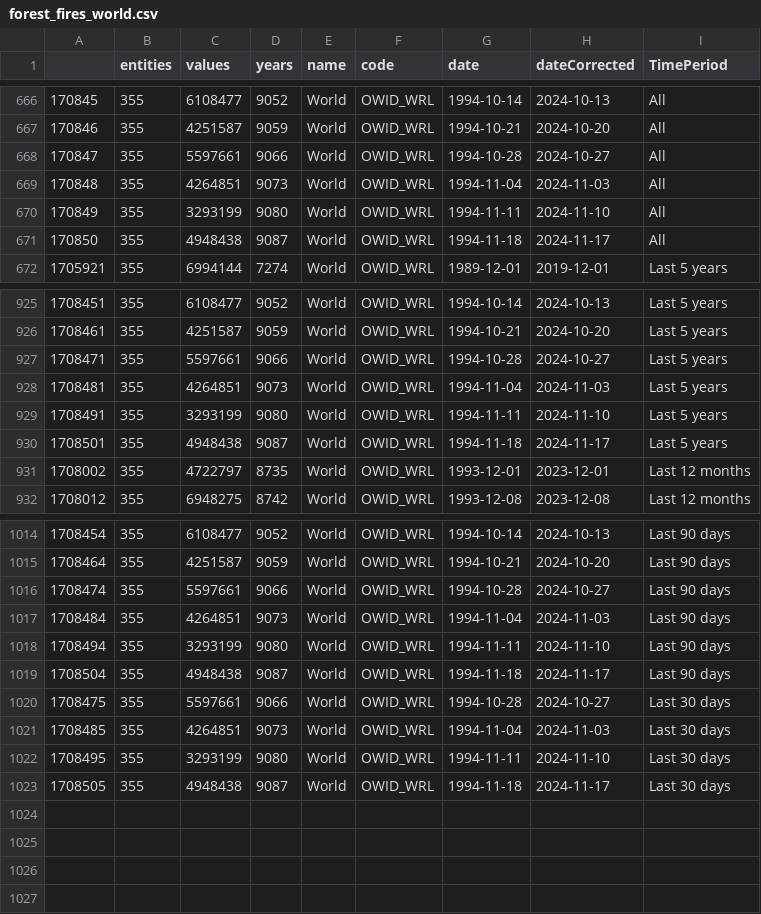
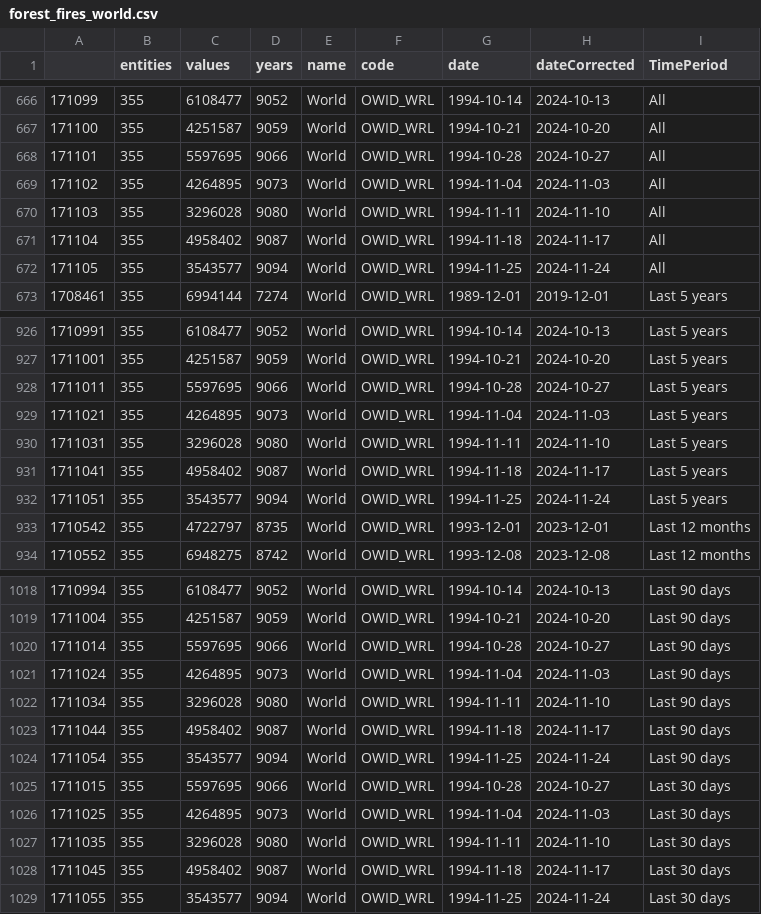
Before and after one commit to vfillis/automated-polling, a CSV file: data/forest_fires_world.csv, drawn as a sheet; only a part is shown, gaps mark what is left out; addresses are those after the commit; the diff covers the shown part only; the diff names each change by its address in the sheet, - before the commit and + after, or states it on an @@ line.

```diff
--- a/data/forest_fires_world.csv
+++ b/data/forest_fires_world.csv
@@ column A renumbered between rows 2 and 1028 @@
-C668 (values): 5597661
+C668 (values): 5597695
-C669 (values): 4264851
+C669 (values): 4264895
-C670 (values): 3293199
+C670 (values): 3296028
-C671 (values): 4948438
+C671 (values): 4958402
+row 672: 171105 | 355 | 3543577 | 9094 | World | OWID_WRL | 1994-11-25 | 2024-11-24 | All
-C928 (values): 5597661
+C928 (values): 5597695
-C929 (values): 4264851
+C929 (values): 4264895
-C930 (values): 3293199
+C930 (values): 3296028
-C931 (values): 4948438
+C931 (values): 4958402
+row 932: 1711051 | 355 | 3543577 | 9094 | World | OWID_WRL | 1994-11-25 | 2024-11-24 | Last 5 years
-C1020 (values): 5597661
+C1020 (values): 5597695
-C1021 (values): 4264851
+C1021 (values): 4264895
-C1022 (values): 3293199
+C1022 (values): 3296028
-C1023 (values): 4948438
+C1023 (values): 4958402
+row 1024: 1711054 | 355 | 3543577 | 9094 | World | OWID_WRL | 1994-11-25 | 2024-11-24 | Last 90 days
-C1025 (values): 5597661
+C1025 (values): 5597695
-C1026 (values): 4264851
+C1026 (values): 4264895
-C1027 (values): 3293199
+C1027 (values): 3296028
-C1028 (values): 4948438
+C1028 (values): 4958402
+row 1029: 1711055 | 355 | 3543577 | 9094 | World | OWID_WRL | 1994-11-25 | 2024-11-24 | Last 30 days
```
Also changed, not shown: 2 added rows and 8 edited cells elsewhere in this file, data/last3Y_polling.csv.
